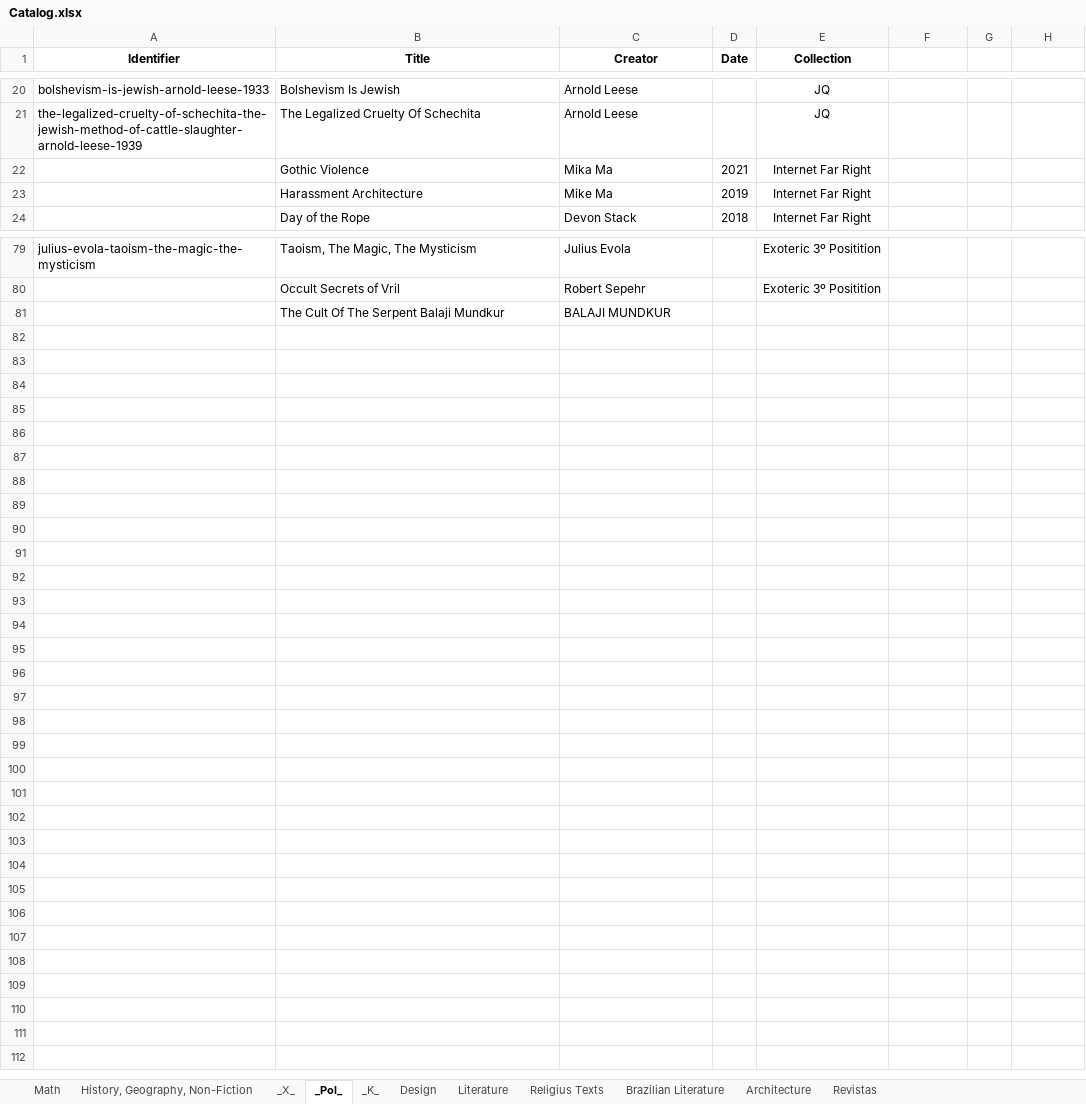
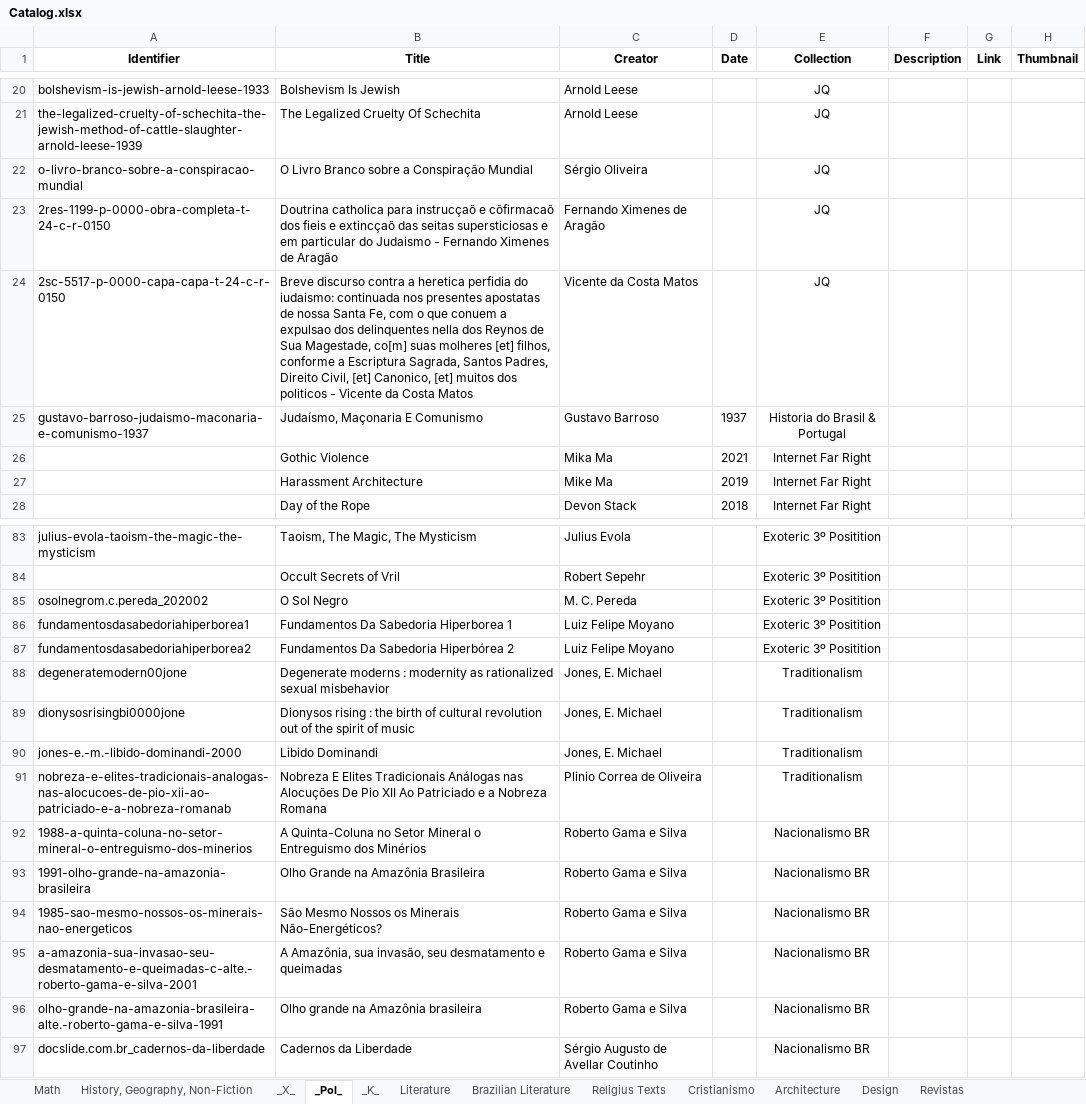
Before and after one commit to GabrielCalheiros/Biblioteca_Bases, an Excel workbook: Catalog.xlsx, sheet _Pol_, drawn as a sheet; only a part is shown, gaps mark what is left out; values as stored, in another font and other column widths than the file's, no borders; removed rows and columns are numbered as before the commit, all else as after; the diff names each change by its address in the sheet, - before the commit and + after, or states it on an @@ line.

```diff
--- a/Catalog.xlsx (sheet _Pol_)
+++ b/Catalog.xlsx (sheet _Pol_)
+sheet tab: Cristianismo
@@ sheet tab order changed: Math | History, Geography, Non-Fiction | _X_ | _Pol_ | _K_ | Literature | Brazilian Literature | Religius Texts | Cristianismo | Architecture | Design | Revistas @@
-F1: (empty)
+F1: Description
-G1: (empty)
+G1: Link
-H1: (empty)
+H1: Thumbnail
+row 22: o-livro-branco-sobre-a-conspiracao-mundial | O Livro Branco sobre a Conspiração Mundial | Sérgio Oliveira |  | JQ
+row 23: 2res-1199-p-0000-obra-completa-t-24-c-r-0150 | Doutrina catholica para instrucçaõ e cõfirmacaõ dos fieis e extincçaõ das seitas supersticiosas e em particular do Judaismo - Fernando Ximenes de Aragão | Fernando Ximenes de Aragão |  | JQ
+row 24: 2sc-5517-p-0000-capa-capa-t-24-c-r-0150 | Breve discurso contra a heretica perfidia do iudaismo: continuada nos presentes apostatas de nossa Santa Fe, com o que conuem a expulsao dos delinquentes nella dos Reynos de Sua Magestade, co[m] suas molheres [et] filhos, conforme a Escriptura Sagrada, Santos Padres, Direito Civil, [et] Canonico, [et] muitos dos politicos - Vicente da Costa Matos | Vicente da Costa Matos |  | JQ
+row 25: gustavo-barroso-judaismo-maconaria-e-comunismo-1937 | Judaísmo, Maçonaria E Comunismo | Gustavo Barroso | 1937 | Historia do Brasil & Portugal
-row 81:  | The Cult Of The Serpent Balaji Mundkur | BALAJI MUNDKUR
+row 85: osolnegrom.c.pereda_202002 | O Sol Negro | M. C. Pereda |  | Exoteric 3º Positition
+row 86: fundamentosdasabedoriahiperborea1 | Fundamentos Da Sabedoria Hiperborea 1 | Luiz Felipe Moyano |  | Exoteric 3º Positition
+row 87: fundamentosdasabedoriahiperborea2 | Fundamentos Da Sabedoria Hiperbórea 2 | Luiz Felipe Moyano |  | Exoteric 3º Positition
+row 88: degeneratemodern00jone | Degenerate moderns : modernity as rationalized sexual misbehavior | Jones, E. Michael |  | Traditionalism
+row 89: dionysosrisingbi0000jone | Dionysos rising : the birth of cultural revolution out of the spirit of music | Jones, E. Michael |  | Traditionalism
+row 90: jones-e.-m.-libido-dominandi-2000 | Libido Dominandi | Jones, E. Michael |  | Traditionalism
+row 91: nobreza-e-elites-tradicionais-analogas-nas-alocucoes-de-pio-xii-ao-patriciado-e-a-nobreza-romanab | Nobreza E Elites Tradicionais Análogas nas Alocuções De Pio XII Ao Patriciado e a Nobreza Romana | Plinio Correa de Oliveira |  | Traditionalism
+row 92: 1988-a-quinta-coluna-no-setor-mineral-o-entreguismo-dos-minerios | A Quinta-Coluna no Setor Mineral o Entreguismo dos Minérios | Roberto Gama e Silva |  | Nacionalismo BR
+row 93: 1991-olho-grande-na-amazonia-brasileira | Olho Grande na Amazônia Brasileira | Roberto Gama e Silva |  | Nacionalismo BR
+row 94: 1985-sao-mesmo-nossos-os-minerais-nao-energeticos | São Mesmo Nossos os Minerais Não-Energéticos? | Roberto Gama e Silva |  | Nacionalismo BR
+row 95: a-amazonia-sua-invasao-seu-desmatamento-e-queimadas-c-alte.-roberto-gama-e-silva-2001 | A Amazônia, sua invasão, seu desmatamento e queimadas | Roberto Gama e Silva |  | Nacionalismo BR
+row 96: olho-grande-na-amazonia-brasileira-alte.-roberto-gama-e-silva-1991 | Olho grande na Amazônia brasileira | Roberto Gama e Silva |  | Nacionalismo BR
+row 97: docslide.com.br_cadernos-da-liberdade | Cadernos da Liberdade | Sérgio Augusto de Avellar Coutinho |  | Nacionalismo BR
```
Also changed, not shown: sheet _X_, sheet Literature, sheet History, Geography, Non-Fiction, sheet Brazilian Literature, sheet Design, sheet Math, 2 more sheets.
